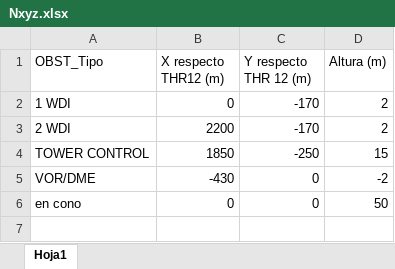
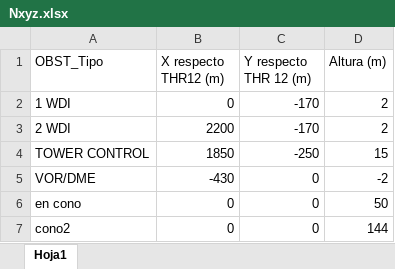
Before and after one commit to drenhaus/SuperficieslimitadorasdeObstaculos, an Excel workbook: Nxyz.xlsx, sheet Hoja1, drawn as a sheet; values as stored, in another font and other column widths than the file's, no borders; the diff names each change by its address in the sheet, - before the commit and + after, or states it on an @@ line.

```diff
--- a/Nxyz.xlsx (sheet Hoja1)
+++ b/Nxyz.xlsx (sheet Hoja1)
+row 7: cono2 | 0 | 0 | 144
```
Also changed, not shown: NxyzFINAL.xlsx, 1 other file.
